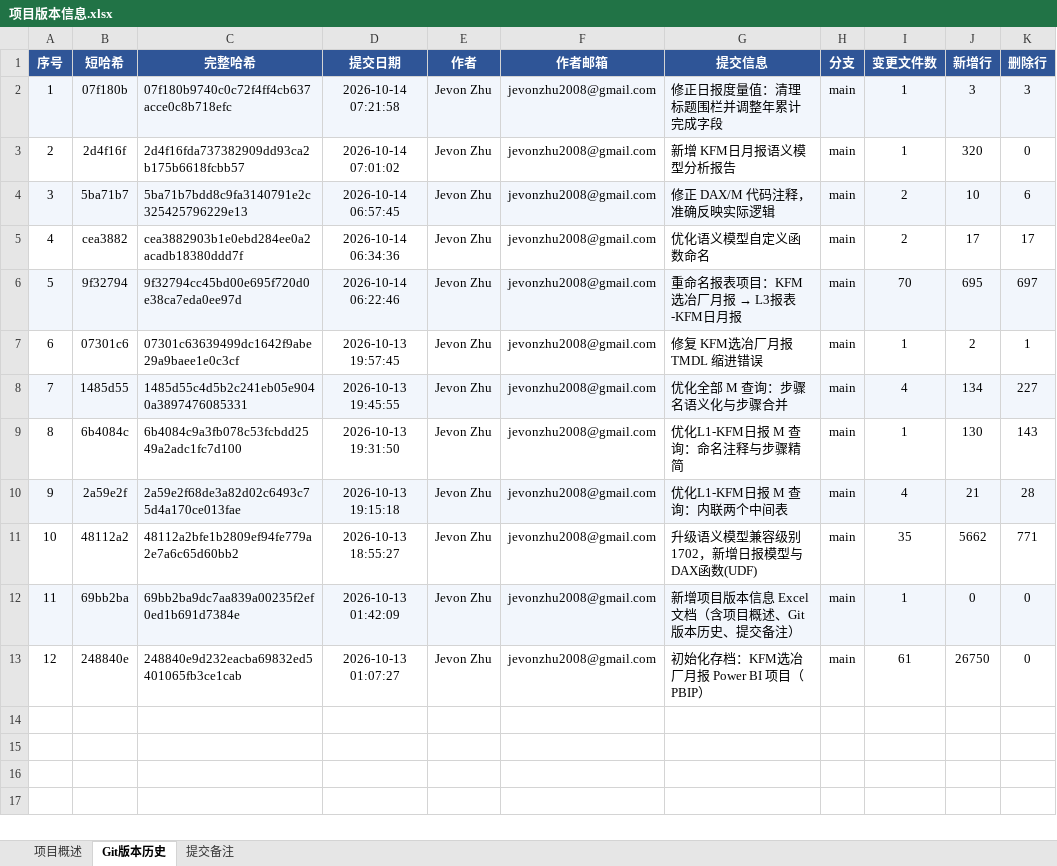
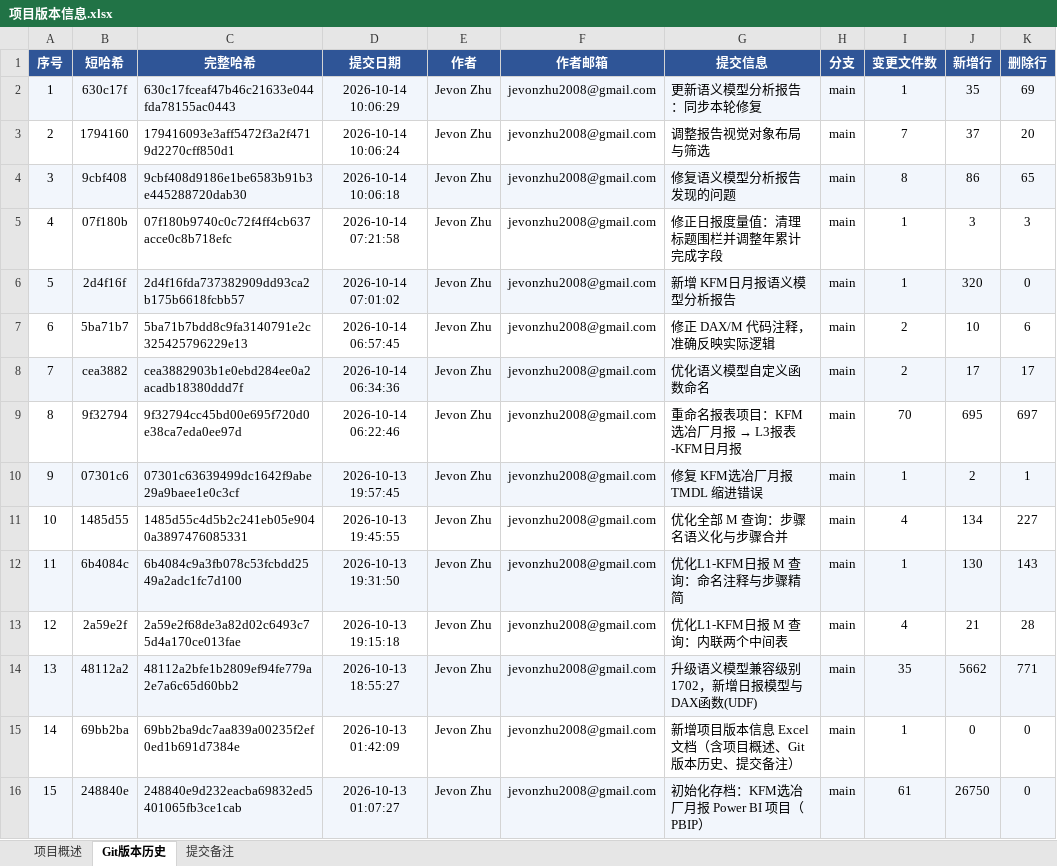
Before and after one commit to jevonzhu2008-star/CMOC, an Excel workbook: 项目版本信息.xlsx, sheet Git版本历史, drawn as a sheet; values as stored, in another font and other column widths than the file's, no borders; addresses are those after the commit; the diff names each change by its address in the sheet, - before the commit and + after, or states it on an @@ line.

```diff
--- a/项目版本信息.xlsx (sheet Git版本历史)
+++ b/项目版本信息.xlsx (sheet Git版本历史)
+row 2: 1 | 630c17f | 630c17fceaf47b46c21633e044fda78155ac0443 | 2026-10-14 10:06:29 | Jevon Zhu | jevonzhu2008@gmail.com | 更新语义模型分析报告：同步本轮修复 | main | 1 | 35 | 69
+row 3: 2 | 1794160 | 179416093e3aff5472f3a2f4719d2270cff850d1 | 2026-10-14 10:06:24 | Jevon Zhu | jevonzhu2008@gmail.com | 调整报告视觉对象布局与筛选 | main | 7 | 37 | 20
+row 4: 3 | 9cbf408 | 9cbf408d9186e1be6583b91b3e445288720dab30 | 2026-10-14 10:06:18 | Jevon Zhu | jevonzhu2008@gmail.com | 修复语义模型分析报告发现的问题 | main | 8 | 86 | 65
@@ column A (序号) renumbered from row 5 down @@
-A5:K5 fill: #F2F6FC
+A5:K5 fill: none
-A6:K6 fill: none
+A6:K6 fill: #F2F6FC
-A7:K7 fill: #F2F6FC
+A7:K7 fill: none
-A8:K8 fill: none
+A8:K8 fill: #F2F6FC
-A9:K9 fill: #F2F6FC
+A9:K9 fill: none
-A10:K10 fill: none
+A10:K10 fill: #F2F6FC
-A11:K11 fill: #F2F6FC
+A11:K11 fill: none
-A12:K12 fill: none
+A12:K12 fill: #F2F6FC
-A13:K13 fill: #F2F6FC
+A13:K13 fill: none
-A14:K14 fill: none
+A14:K14 fill: #F2F6FC
-A15:K15 fill: #F2F6FC
+A15:K15 fill: none
-A16:K16 fill: none
+A16:K16 fill: #F2F6FC
```
Also changed, not shown: sheet 提交备注, sheet 项目概述.
